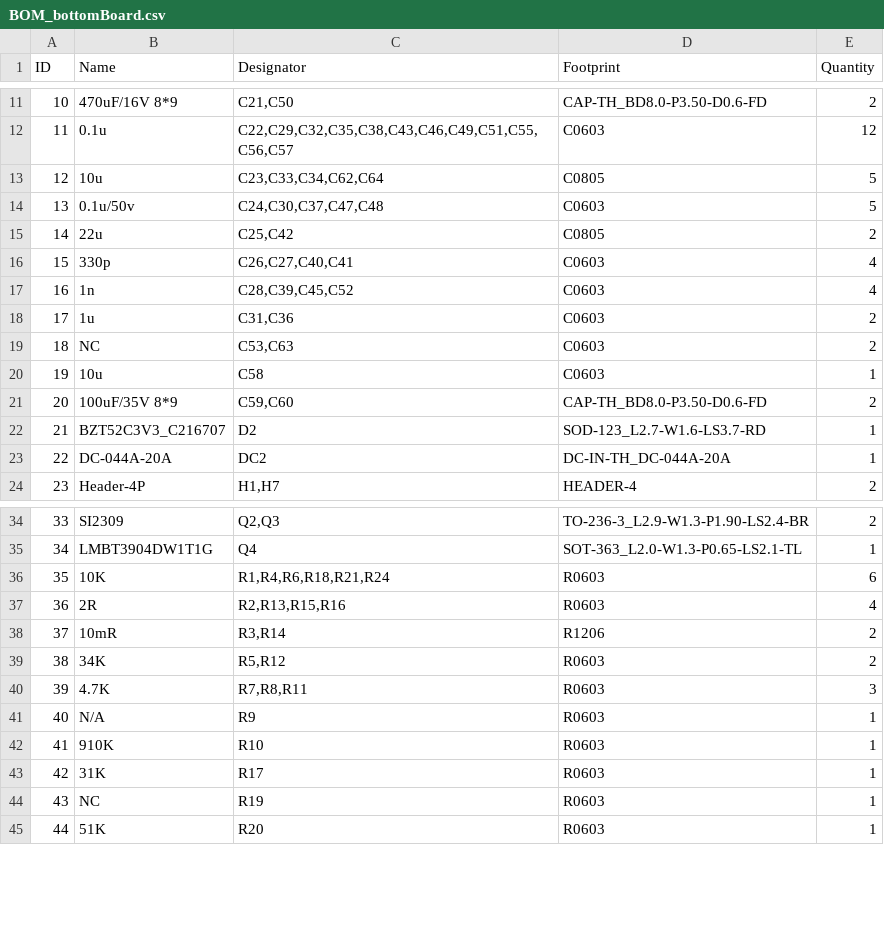
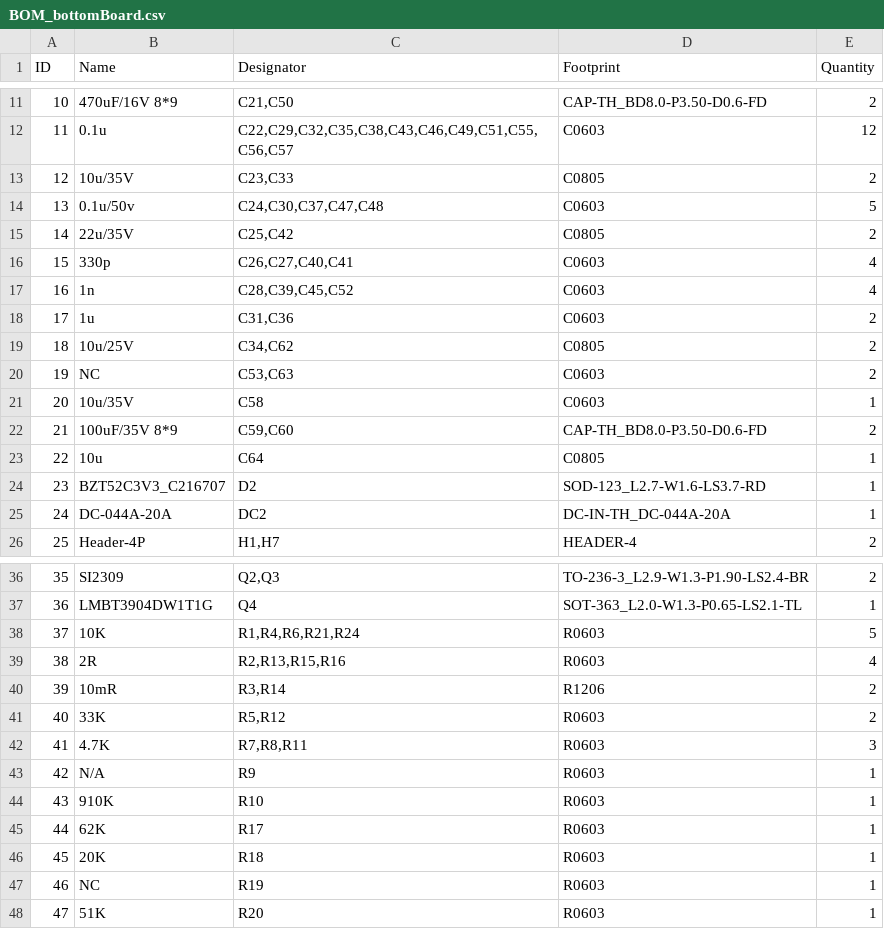
Before and after one commit to liaozhelin/yds-charger, a CSV file: 1.Hardware/2.bottomBoard/BOM_bottomBoard.csv, drawn as a sheet; only a part is shown, gaps mark what is left out; removed rows and columns are numbered as before the commit, all else as after; the diff names each change by its address in the sheet, - before the commit and + after, or states it on an @@ line.

```diff
--- a/1.Hardware/2.bottomBoard/BOM_bottomBoard.csv
+++ b/1.Hardware/2.bottomBoard/BOM_bottomBoard.csv
-row 13: 12 | 10u | C23,C33,C34,C62,C64 | C0805 | 5
+row 13: 12 | 10u/35V | C23,C33 | C0805 | 2
-B15 (Name): 22u
+B15 (Name): 22u/35V
+row 19: 18 | 10u/25V | C34,C62 | C0805 | 2
@@ column A (ID) renumbered from row 20 down @@
-B21 (Name): 10u
+B21 (Name): 10u/35V
+row 23: 22 | 10u | C64 | C0805 | 1
-C38 (Designator): R1,R4,R6,R18,R21,R24
+C38 (Designator): R1,R4,R6,R21,R24
-E38 (Quantity): 6
+E38 (Quantity): 5
-B41 (Name): 34K
+B41 (Name): 33K
-B45 (Name): 31K
+B45 (Name): 62K
+row 46: 45 | 20K | R18 | R0603 | 1
```
Also changed, not shown: 2 other files.
